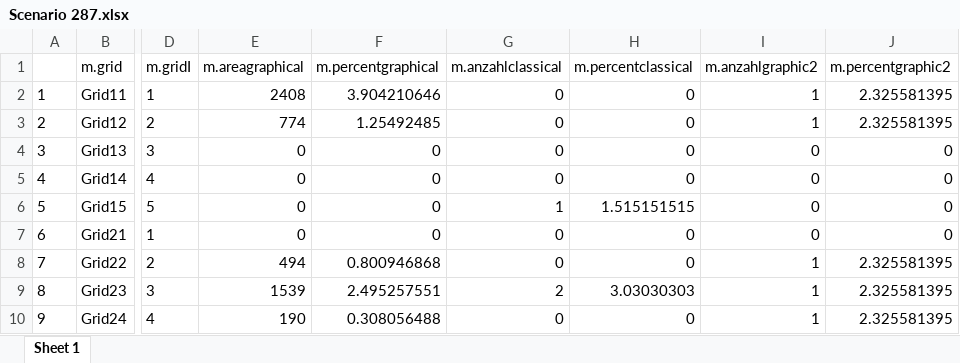
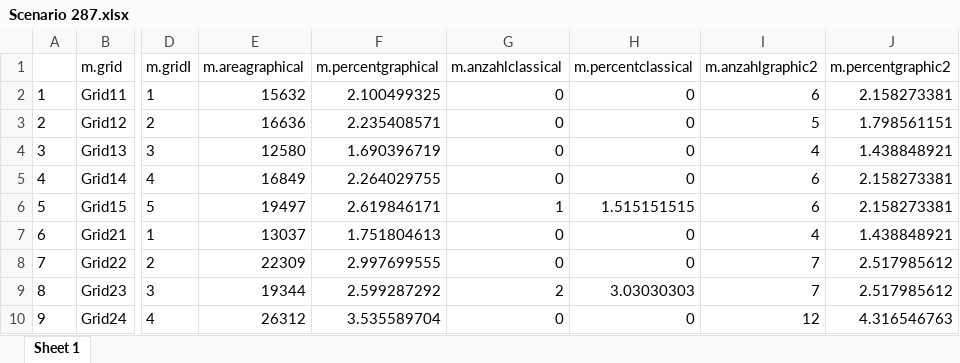
Before and after one commit to akutej/mytestapp, an Excel workbook: myapp/files/9_MethodComparePercent/Scenario 287.xlsx, sheet Sheet 1, drawn as a sheet; only a part is shown, gaps mark what is left out; values as stored, in another font and other column widths than the file's, no borders; the diff covers the shown part only; the diff names each change by its address in the sheet, - before the commit and + after, or states it on an @@ line.

```diff
--- a/myapp/files/9_MethodComparePercent/Scenario 287.xlsx (sheet Sheet 1)
+++ b/myapp/files/9_MethodComparePercent/Scenario 287.xlsx (sheet Sheet 1)
-E2 (m.areagraphical): 2408
+E2 (m.areagraphical): 15632
-F2 (m.percentgraphical): 3.904210646
+F2 (m.percentgraphical): 2.100499325
-I2 (m.anzahlgraphic2): 1
+I2 (m.anzahlgraphic2): 6
-J2 (m.percentgraphic2): 2.325581395
+J2 (m.percentgraphic2): 2.158273381
-E3 (m.areagraphical): 774
+E3 (m.areagraphical): 16636
-F3 (m.percentgraphical): 1.25492485
+F3 (m.percentgraphical): 2.235408571
-I3 (m.anzahlgraphic2): 1
+I3 (m.anzahlgraphic2): 5
-J3 (m.percentgraphic2): 2.325581395
+J3 (m.percentgraphic2): 1.798561151
-E4 (m.areagraphical): 0
+E4 (m.areagraphical): 12580
-F4 (m.percentgraphical): 0
+F4 (m.percentgraphical): 1.690396719
-I4 (m.anzahlgraphic2): 0
+I4 (m.anzahlgraphic2): 4
-J4 (m.percentgraphic2): 0
+J4 (m.percentgraphic2): 1.438848921
-E5 (m.areagraphical): 0
+E5 (m.areagraphical): 16849
-F5 (m.percentgraphical): 0
+F5 (m.percentgraphical): 2.264029755
-I5:I6 (m.anzahlgraphic2): 0
+I5:I6 (m.anzahlgraphic2): 6
-J5:J6 (m.percentgraphic2): 0
+J5:J6 (m.percentgraphic2): 2.158273381
-E6 (m.areagraphical): 0
+E6 (m.areagraphical): 19497
-F6 (m.percentgraphical): 0
+F6 (m.percentgraphical): 2.619846171
-E7 (m.areagraphical): 0
+E7 (m.areagraphical): 13037
-F7 (m.percentgraphical): 0
+F7 (m.percentgraphical): 1.751804613
-I7 (m.anzahlgraphic2): 0
+I7 (m.anzahlgraphic2): 4
-J7 (m.percentgraphic2): 0
+J7 (m.percentgraphic2): 1.438848921
-E8 (m.areagraphical): 494
+E8 (m.areagraphical): 22309
-F8 (m.percentgraphical): 0.800946868
+F8 (m.percentgraphical): 2.997699555
-I8:I9 (m.anzahlgraphic2): 1
+I8:I9 (m.anzahlgraphic2): 7
-J8:J9 (m.percentgraphic2): 2.325581395
+J8:J9 (m.percentgraphic2): 2.517985612
-E9 (m.areagraphical): 1539
+E9 (m.areagraphical): 19344
-F9 (m.percentgraphical): 2.495257551
+F9 (m.percentgraphical): 2.599287292
-E10 (m.areagraphical): 190
+E10 (m.areagraphical): 26312
-F10 (m.percentgraphical): 0.308056488
+F10 (m.percentgraphical): 3.535589704
-I10 (m.anzahlgraphic2): 1
+I10 (m.anzahlgraphic2): 12
-J10 (m.percentgraphic2): 2.325581395
+J10 (m.percentgraphic2): 4.316546763
```
Also changed, not shown: 70 edited cells elsewhere in this sheet, myapp/files/9_MethodComparePercent/Scenario 289.xlsx, myapp/files/9_MethodComparePercent/Scenario 292.xlsx, 42 other files.
